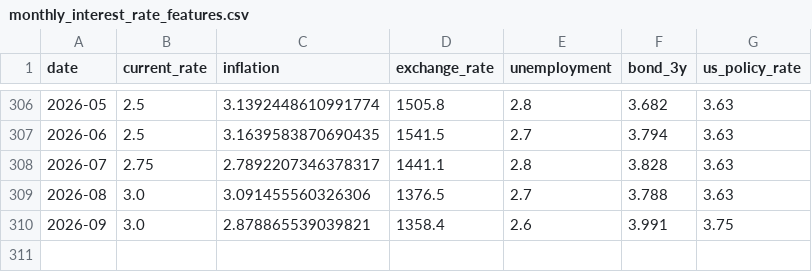
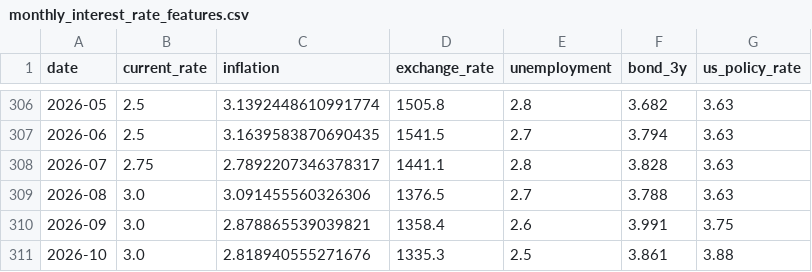
Before and after one commit to tina77302/api-test, a CSV file: data/processed/monthly_interest_rate_features.csv, drawn as a sheet; only a part is shown, gaps mark what is left out; the diff names each change by its address in the sheet, - before the commit and + after, or states it on an @@ line.

```diff
--- a/data/processed/monthly_interest_rate_features.csv
+++ b/data/processed/monthly_interest_rate_features.csv
+row 311: 2026-10 | 3.0 | 2.818940555271676 | 1335.3 | 2.5 | 3.861 | 3.88
```
Also changed, not shown: data/processed/monthly_interest_rate_data.csv, 9 other files.
